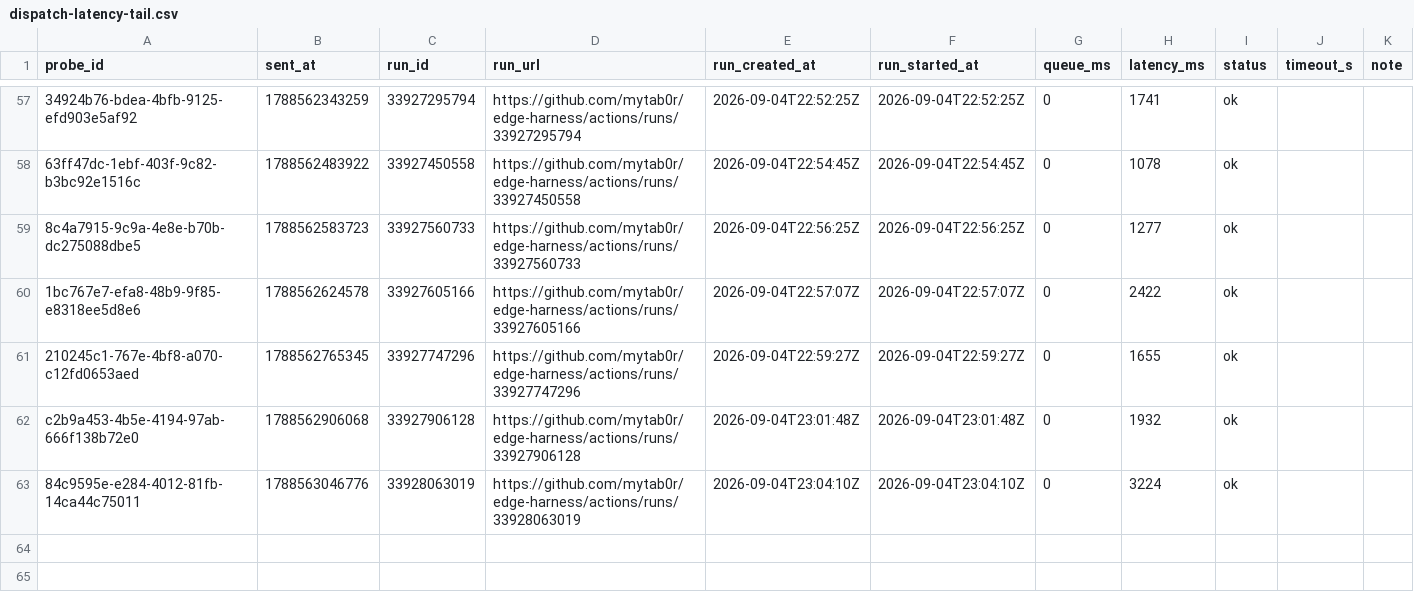
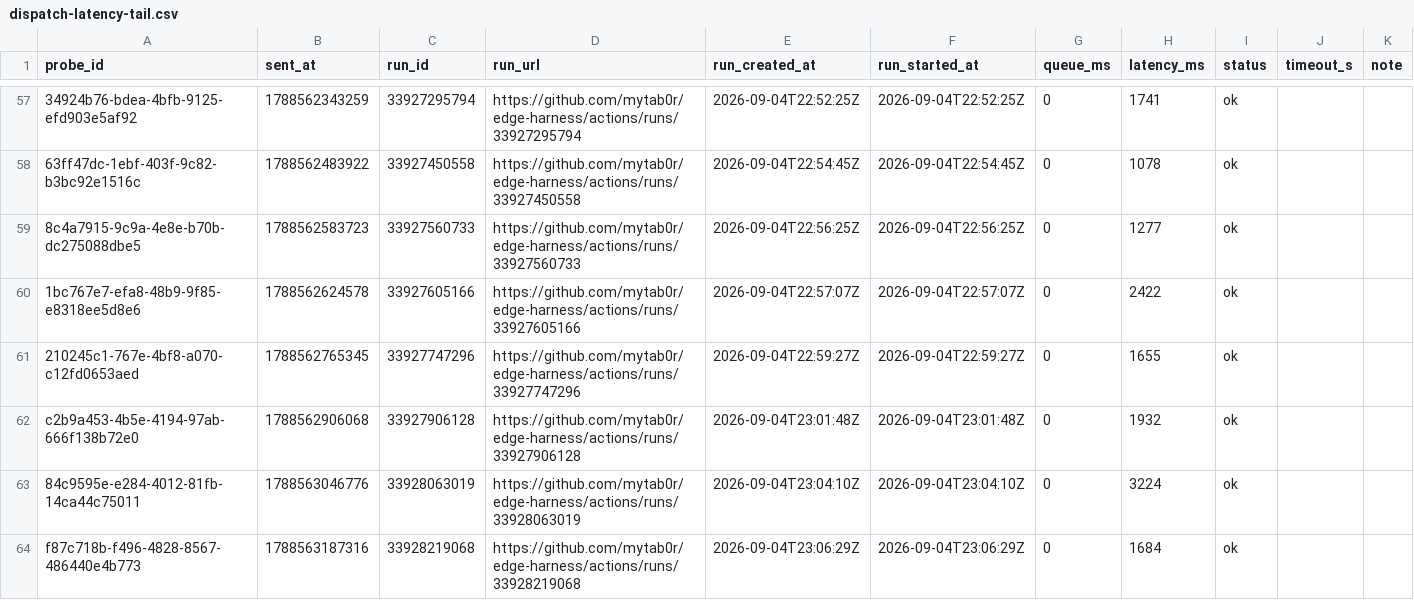
Before and after one commit to mytab0r/edge-harness, a CSV file: docs/research/data/dispatch-latency-tail.csv, drawn as a sheet; only a part is shown, gaps mark what is left out.

Commit message:
probe f87c718b-f496-4828-8567-486440e4b773: 1684 ms

```diff
--- a/docs/research/data/dispatch-latency-tail.csv
+++ b/docs/research/data/dispatch-latency-tail.csv
@@ -63 +63,2 @@ c2b9a453-4b5e-4194-97ab-666f138b72e0,1788562906068,33927906128,https://github.co
 84c9595e-e284-4012-81fb-14ca44c75011,1788563046776,33928063019,https://github.com/mytab0r/edge-harness/actions/runs/33928063019,2026-09-04T23:04:10Z,2026-09-04T23:04:10Z,0,3224,ok,,
+f87c718b-f496-4828-8567-486440e4b773,1788563187316,33928219068,https://github.com/mytab0r/edge-harness/actions/runs/33928219068,2026-09-04T23:06:29Z,2026-09-04T23:06:29Z,0,1684,ok,,
```
